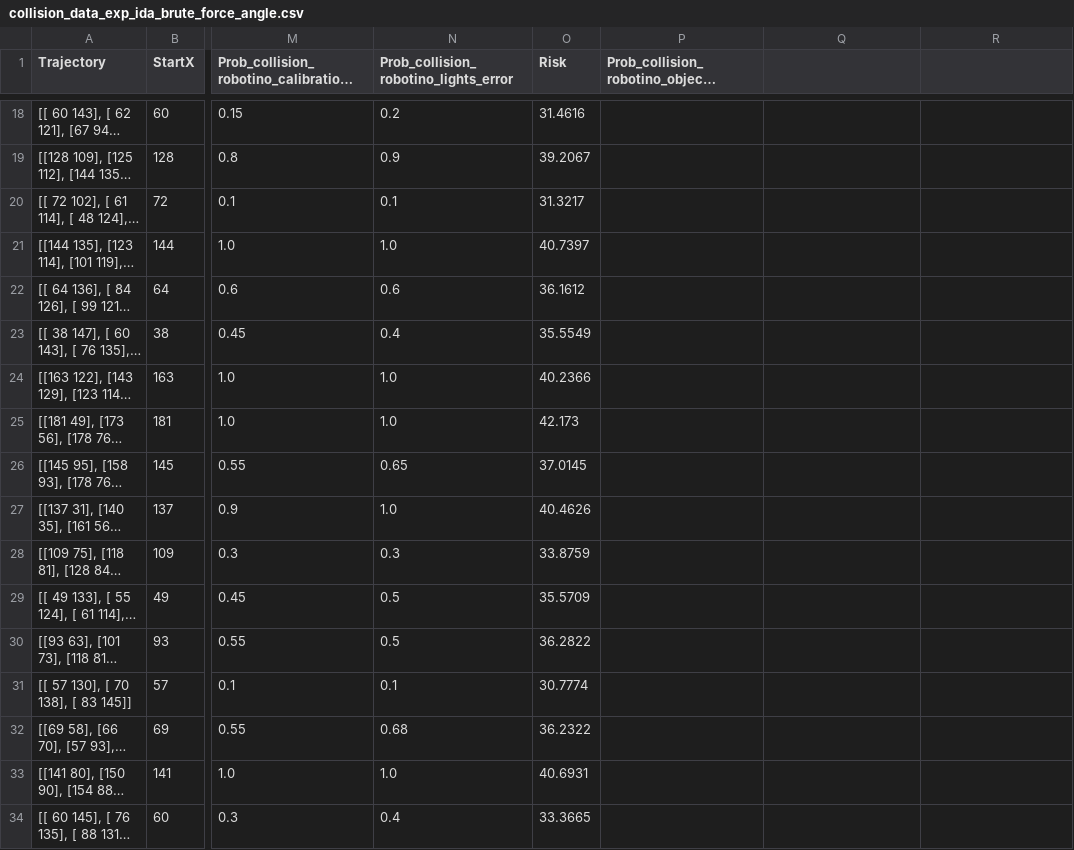
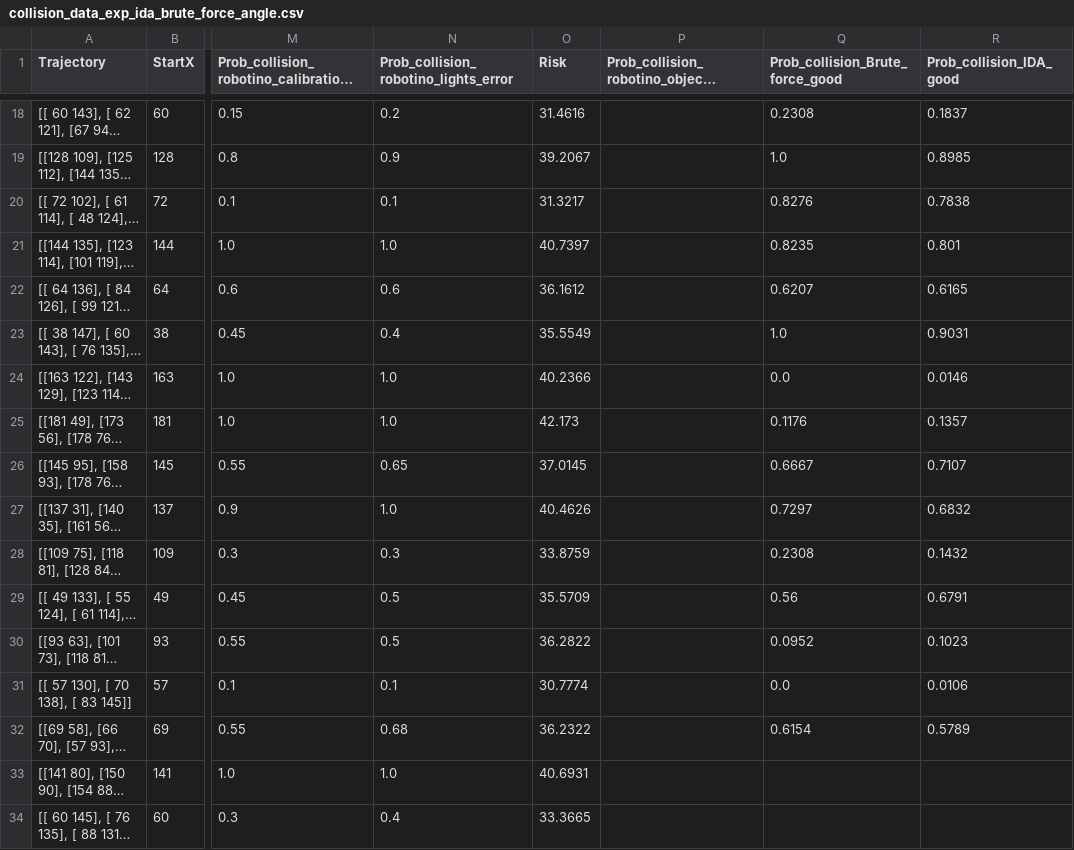
Before and after one commit to NachtaktiverHalbaffe/Robotino-Situational-Risk-Assessment, a CSV file: evaluation/data/collision_data_exp_ida_brute_force_angle.csv, drawn as a sheet; only a part is shown, gaps mark what is left out; long unchanged cells end in …; the diff covers the shown part only; the diff names each change by its address in the sheet, - before the commit and + after, or states it on an @@ line.

```diff
--- a/evaluation/data/collision_data_exp_ida_brute_force_angle.csv
+++ b/evaluation/data/collision_data_exp_ida_brute_force_angle.csv
-Q1: (empty)
+Q1: Prob_collision_Brute_force_good
-R1: (empty)
+R1: Prob_collision_IDA_good
-Q18 (Prob_collision_Brute_force_good): (empty)
+Q18 (Prob_collision_Brute_force_good): 0.2308
-R18 (Prob_collision_IDA_good): (empty)
+R18 (Prob_collision_IDA_good): 0.1837
-Q19 (Prob_collision_Brute_force_good): (empty)
+Q19 (Prob_collision_Brute_force_good): 1.0
-R19 (Prob_collision_IDA_good): (empty)
+R19 (Prob_collision_IDA_good): 0.8985
-Q20 (Prob_collision_Brute_force_good): (empty)
+Q20 (Prob_collision_Brute_force_good): 0.8276
-R20 (Prob_collision_IDA_good): (empty)
+R20 (Prob_collision_IDA_good): 0.7838
-Q21 (Prob_collision_Brute_force_good): (empty)
+Q21 (Prob_collision_Brute_force_good): 0.8235
-R21 (Prob_collision_IDA_good): (empty)
+R21 (Prob_collision_IDA_good): 0.801
-Q22 (Prob_collision_Brute_force_good): (empty)
+Q22 (Prob_collision_Brute_force_good): 0.6207
-R22 (Prob_collision_IDA_good): (empty)
+R22 (Prob_collision_IDA_good): 0.6165
-Q23 (Prob_collision_Brute_force_good): (empty)
+Q23 (Prob_collision_Brute_force_good): 1.0
-R23 (Prob_collision_IDA_good): (empty)
+R23 (Prob_collision_IDA_good): 0.9031
-Q24 (Prob_collision_Brute_force_good): (empty)
+Q24 (Prob_collision_Brute_force_good): 0.0
-R24 (Prob_collision_IDA_good): (empty)
+R24 (Prob_collision_IDA_good): 0.0146
-Q25 (Prob_collision_Brute_force_good): (empty)
+Q25 (Prob_collision_Brute_force_good): 0.1176
-R25 (Prob_collision_IDA_good): (empty)
+R25 (Prob_collision_IDA_good): 0.1357
-Q26 (Prob_collision_Brute_force_good): (empty)
+Q26 (Prob_collision_Brute_force_good): 0.6667
-R26 (Prob_collision_IDA_good): (empty)
+R26 (Prob_collision_IDA_good): 0.7107
-Q27 (Prob_collision_Brute_force_good): (empty)
+Q27 (Prob_collision_Brute_force_good): 0.7297
-R27 (Prob_collision_IDA_good): (empty)
+R27 (Prob_collision_IDA_good): 0.6832
-Q28 (Prob_collision_Brute_force_good): (empty)
+Q28 (Prob_collision_Brute_force_good): 0.2308
-R28 (Prob_collision_IDA_good): (empty)
+R28 (Prob_collision_IDA_good): 0.1432
-Q29 (Prob_collision_Brute_force_good): (empty)
+Q29 (Prob_collision_Brute_force_good): 0.56
-R29 (Prob_collision_IDA_good): (empty)
+R29 (Prob_collision_IDA_good): 0.6791
-Q30 (Prob_collision_Brute_force_good): (empty)
+Q30 (Prob_collision_Brute_force_good): 0.0952
-R30 (Prob_collision_IDA_good): (empty)
+R30 (Prob_collision_IDA_good): 0.1023
-Q31 (Prob_collision_Brute_force_good): (empty)
+Q31 (Prob_collision_Brute_force_good): 0.0
-R31 (Prob_collision_IDA_good): (empty)
+R31 (Prob_collision_IDA_good): 0.0106
-Q32 (Prob_collision_Brute_force_good): (empty)
+Q32 (Prob_collision_Brute_force_good): 0.6154
-R32 (Prob_collision_IDA_good): (empty)
+R32 (Prob_collision_IDA_good): 0.5789
```
Also changed, not shown: 32 edited cells elsewhere in this file, 3 other files.
